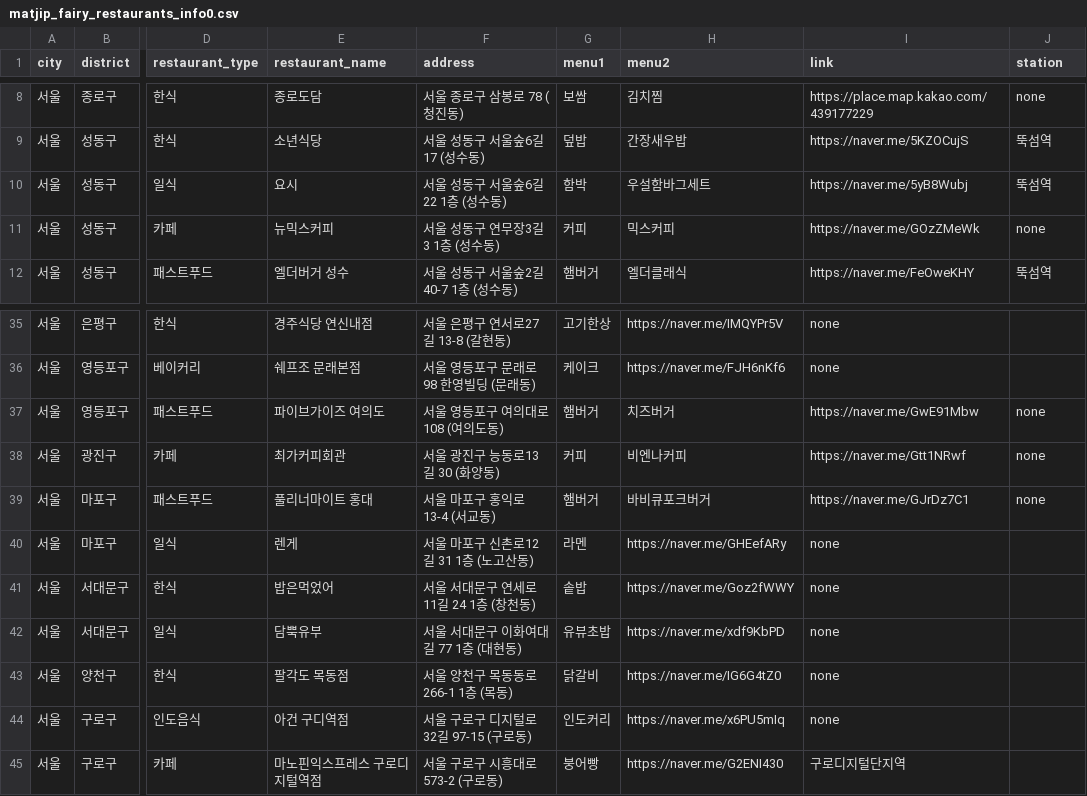
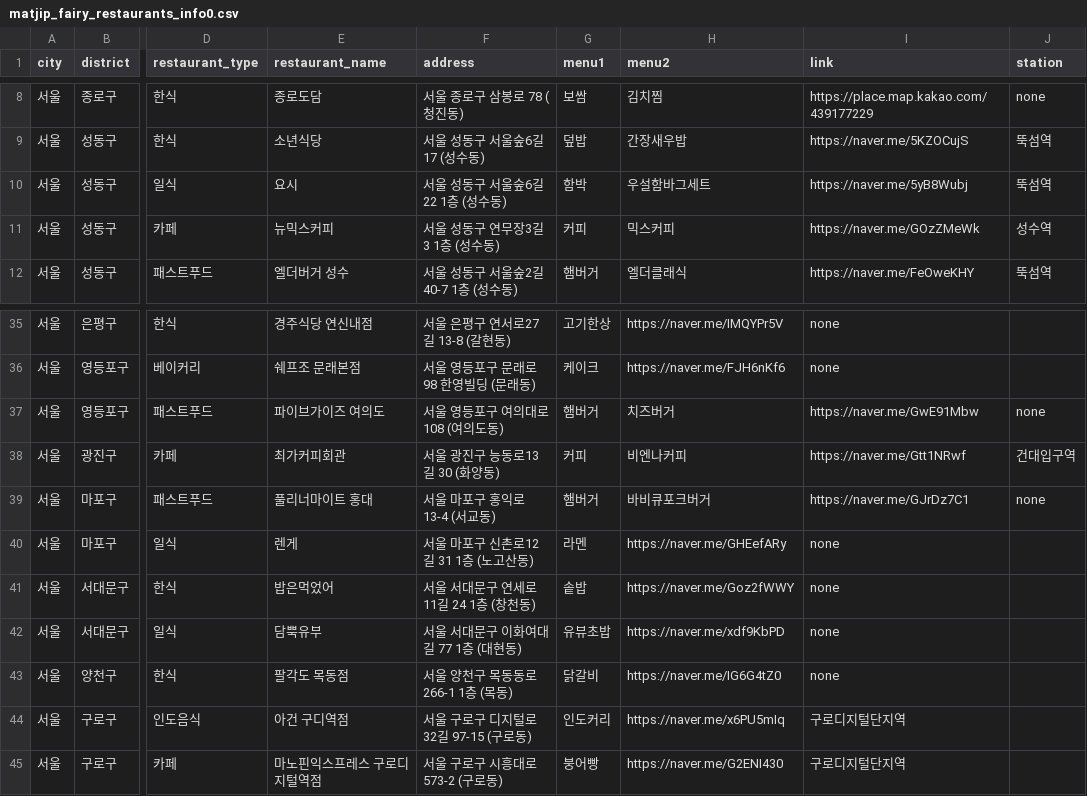
Before and after one commit to Bonitabueno/matjip_fairy, a CSV file: matjip_fairy_restaurants_info0.csv, drawn as a sheet; only a part is shown, gaps mark what is left out; the diff names each change by its address in the sheet, - before the commit and + after, or states it on an @@ line.

Commit message:
matjip_fairy_restaurants_info0.csv 업데이트

```diff
--- a/matjip_fairy_restaurants_info0.csv
+++ b/matjip_fairy_restaurants_info0.csv
-J11 (station): none
+J11 (station): 성수역
-J38 (station): none
+J38 (station): 건대입구역
-I44 (link): none
+I44 (link): 구로디지털단지역
```
